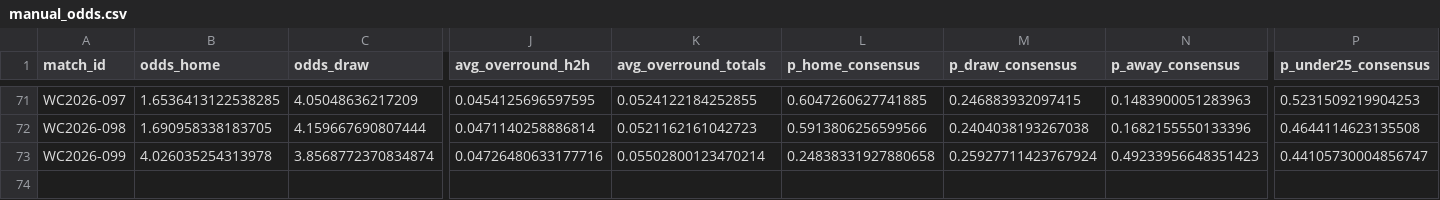
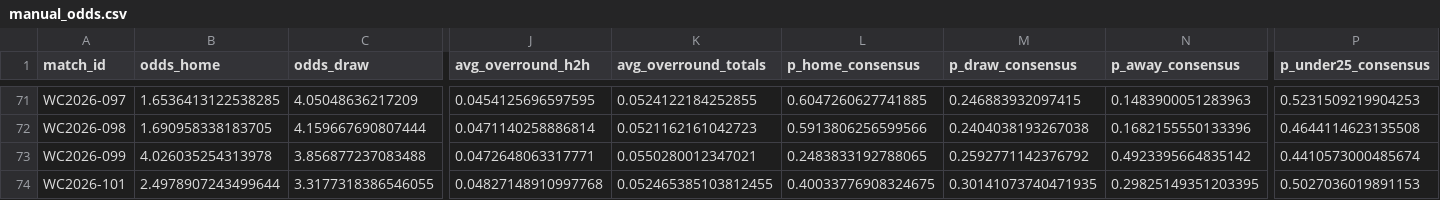
Before and after one commit to paul-pinto/FIFA-World-Cup-2026-Prediction-Pipeline, a CSV file: data/master/manual_odds.csv, drawn as a sheet; only a part is shown, gaps mark what is left out; rows hold the shown columns only; the diff names each change by its address in the sheet, - before the commit and + after, or states it on an @@ line.

```diff
--- a/data/master/manual_odds.csv
+++ b/data/master/manual_odds.csv
-C73 (odds_draw): 3.8568772370834874
+C73 (odds_draw): 3.856877237083488
-J73 (avg_overround_h2h): 0.04726480633177716
+J73 (avg_overround_h2h): 0.0472648063317771
-K73 (avg_overround_totals): 0.05502800123470214
+K73 (avg_overround_totals): 0.0550280012347021
-L73 (p_home_consensus): 0.24838331927880658
+L73 (p_home_consensus): 0.2483833192788065
-M73 (p_draw_consensus): 0.25927711423767924
+M73 (p_draw_consensus): 0.2592771142376792
-N73 (p_away_consensus): 0.49233956648351423
+N73 (p_away_consensus): 0.4923395664835142
-P73 (p_under25_consensus): 0.44105730004856747
+P73 (p_under25_consensus): 0.4410573000485674
+row 74: WC2026-101 | 2.4978907243499644 | 3.3177318386546055 | 0.04827148910997768 | 0.052465385103812455 | 0.40033776908324675 | 0.30141073740471935 | 0.29825149351203395 | 0.5027036019891153
```
Also changed, not shown: data/processed/odds_snapshots.csv, 13 other files.
